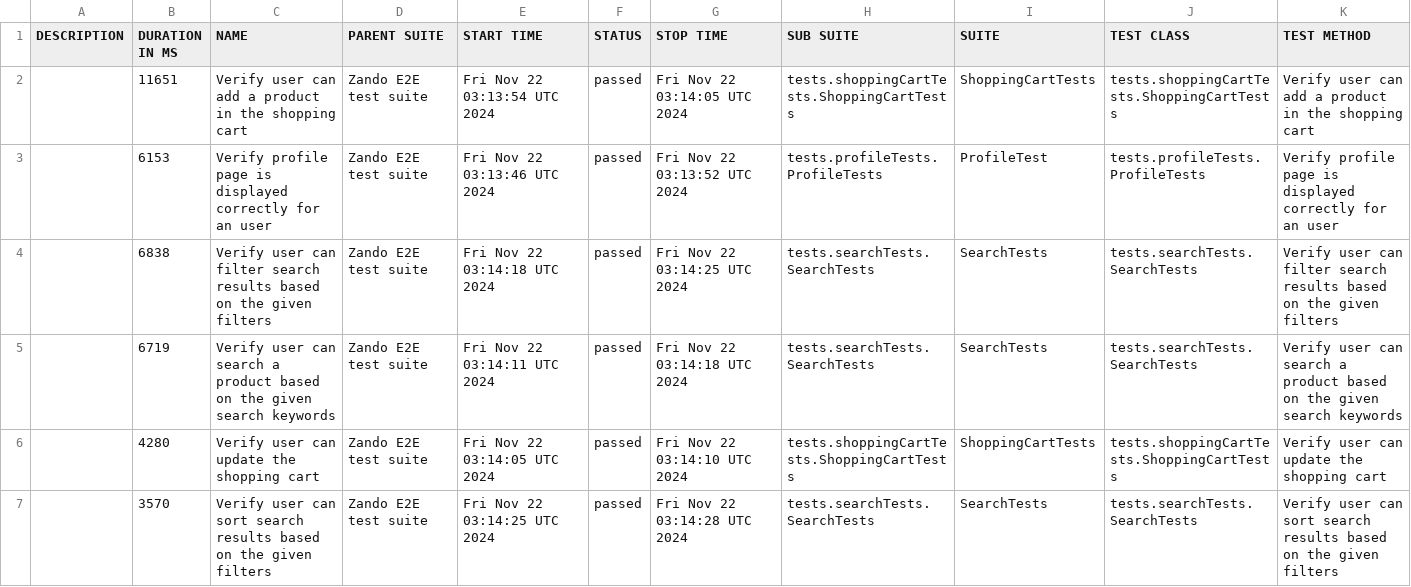
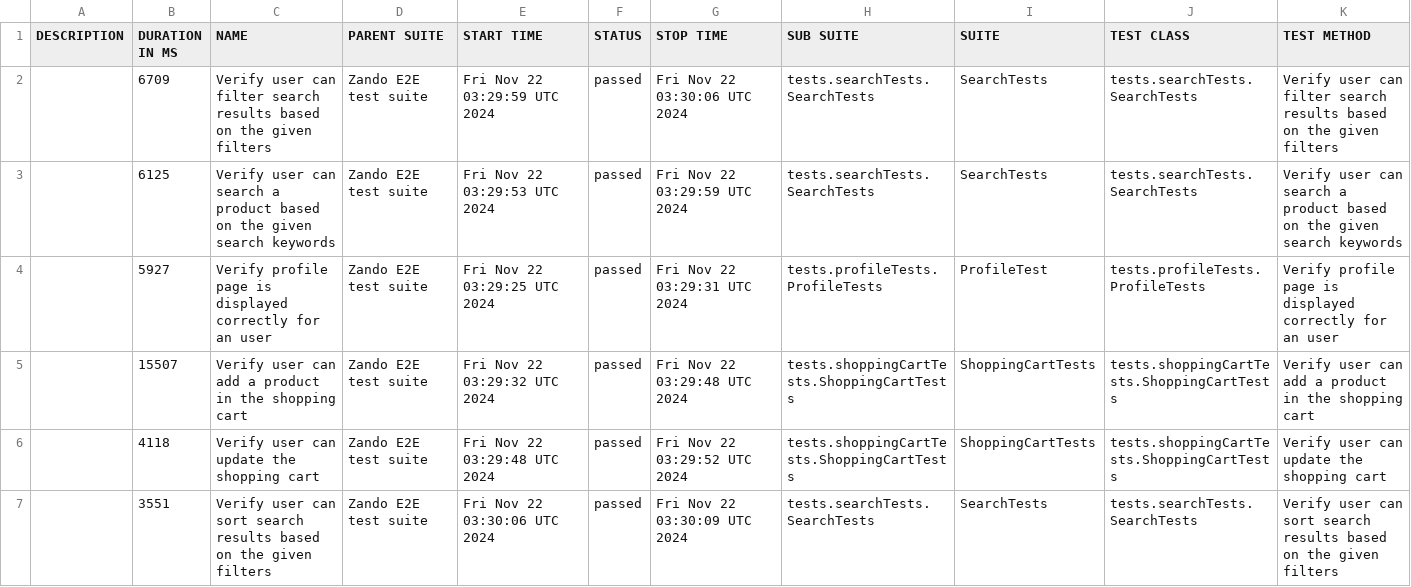
Before and after one commit to abra1193/Zando, a CSV file: data/suites.csv, drawn as a sheet.

```diff
--- a/data/suites.csv
+++ b/data/suites.csv
@@ -1,7 +1,7 @@
 "DESCRIPTION","DURATION IN MS","NAME","PARENT SUITE","START TIME","STATUS","STOP TIME","SUB SUITE","SUITE","TEST CLASS","TEST METHOD"
-"","11651","Verify user can add a product in the shopping cart","Zando E2E test suite","Fri Nov 22 03:13:54 UTC 2024","passed","Fri Nov 22 03:14:05 UTC 2024","tests.shoppingCartTests.ShoppingCartTests","ShoppingCartTests","tests.shoppingCartTests.ShoppingCartTests","Verify user can add a product in the shopping cart"
-"","6153","Verify profile page is displayed correctly for an user","Zando E2E test suite","Fri Nov 22 03:13:46 UTC 2024","passed","Fri Nov 22 03:13:52 UTC 2024","tests.profileTests.ProfileTests","ProfileTest","tests.profileTests.ProfileTests","Verify profile page is displayed correctly for an user"
-"","6838","Verify user can filter search results based on the given filters","Zando E2E test suite","Fri Nov 22 03:14:18 UTC 2024","passed","Fri Nov 22 03:14:25 UTC 2024","tests.searchTests.SearchTests","SearchTests","tests.searchTests.SearchTests","Verify user can filter search results based on the given filters"
-"","6719","Verify user can search a product based on the given search keywords","Zando E2E test suite","Fri Nov 22 03:14:11 UTC 2024","passed","Fri Nov 22 03:14:18 UTC 2024","tests.searchTests.SearchTests","SearchTests","tests.searchTests.SearchTests","Verify user can search a product based on the given search keywords"
-"","4280","Verify user can update the shopping cart","Zando E2E test suite","Fri Nov 22 03:14:05 UTC 2024","passed","Fri Nov 22 03:14:10 UTC 2024","tests.shoppingCartTests.ShoppingCartTests","ShoppingCartTests","tests.shoppingCartTests.ShoppingCartTests","Verify user can update the shopping cart"
-"","3570","Verify user can sort search results based on the given filters","Zando E2E test suite","Fri Nov 22 03:14:25 UTC 2024","passed","Fri Nov 22 03:14:28 UTC 2024","tests.searchTests.SearchTests","SearchTests","tests.searchTests.SearchTests","Verify user can sort search results based on the given filters"
+"","6709","Verify user can filter search results based on the given filters","Zando E2E test suite","Fri Nov 22 03:29:59 UTC 2024","passed","Fri Nov 22 03:30:06 UTC 2024","tests.searchTests.SearchTests","SearchTests","tests.searchTests.SearchTests","Verify user can filter search results based on the given filters"
+"","6125","Verify user can search a product based on the given search keywords","Zando E2E test suite","Fri Nov 22 03:29:53 UTC 2024","passed","Fri Nov 22 03:29:59 UTC 2024","tests.searchTests.SearchTests","SearchTests","tests.searchTests.SearchTests","Verify user can search a product based on the given search keywords"
+"","5927","Verify profile page is displayed correctly for an user","Zando E2E test suite","Fri Nov 22 03:29:25 UTC 2024","passed","Fri Nov 22 03:29:31 UTC 2024","tests.profileTests.ProfileTests","ProfileTest","tests.profileTests.ProfileTests","Verify profile page is displayed correctly for an user"
+"","15507","Verify user can add a product in the shopping cart","Zando E2E test suite","Fri Nov 22 03:29:32 UTC 2024","passed","Fri Nov 22 03:29:48 UTC 2024","tests.shoppingCartTests.ShoppingCartTests","ShoppingCartTests","tests.shoppingCartTests.ShoppingCartTests","Verify user can add a product in the shopping cart"
+"","4118","Verify user can update the shopping cart","Zando E2E test suite","Fri Nov 22 03:29:48 UTC 2024","passed","Fri Nov 22 03:29:52 UTC 2024","tests.shoppingCartTests.ShoppingCartTests","ShoppingCartTests","tests.shoppingCartTests.ShoppingCartTests","Verify user can update the shopping cart"
+"","3551","Verify user can sort search results based on the given filters","Zando E2E test suite","Fri Nov 22 03:30:06 UTC 2024","passed","Fri Nov 22 03:30:09 UTC 2024","tests.searchTests.SearchTests","SearchTests","tests.searchTests.SearchTests","Verify user can sort search results based on the given filters"
```
Also changed, not shown: 26 other files.
